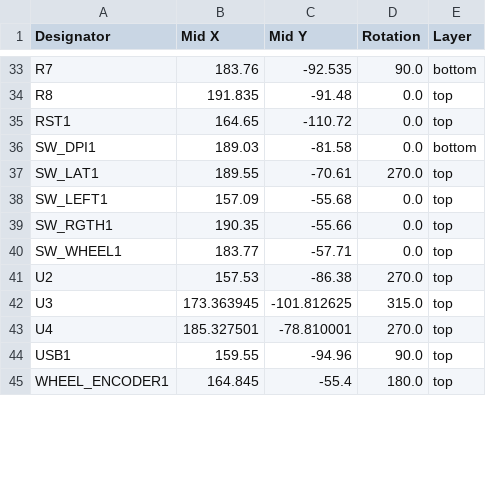
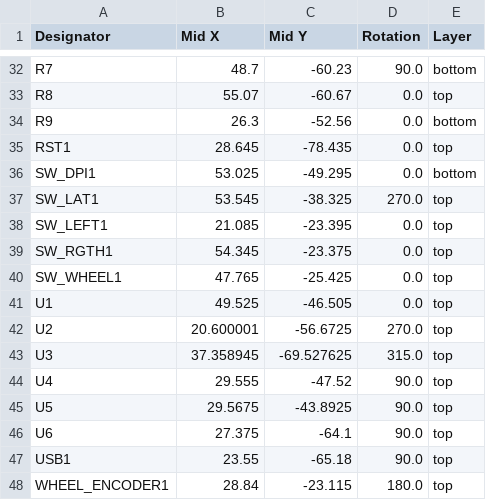
Before and after one commit to MilitisTemplarii/OpenPixel-Risc-V-Mouse-PCB, a CSV file: production/positions.csv, drawn as a sheet; only a part is shown, gaps mark what is left out; addresses are those after the commit; the diff covers the shown part only; the diff names each change by its address in the sheet, - before the commit and + after, or states it on an @@ line.

```diff
--- a/production/positions.csv
+++ b/production/positions.csv
-B32 (Mid X): 183.76
+B32 (Mid X): 48.7
-C32 (Mid Y): -92.535
+C32 (Mid Y): -60.23
-B33 (Mid X): 191.835
+B33 (Mid X): 55.07
-C33 (Mid Y): -91.48
+C33 (Mid Y): -60.67
+row 34: R9 | 26.3 | -52.56 | 0.0 | bottom
-B35 (Mid X): 164.65
+B35 (Mid X): 28.645
-C35 (Mid Y): -110.72
+C35 (Mid Y): -78.435
-B36 (Mid X): 189.03
+B36 (Mid X): 53.025
-C36 (Mid Y): -81.58
+C36 (Mid Y): -49.295
-B37 (Mid X): 189.55
+B37 (Mid X): 53.545
-C37 (Mid Y): -70.61
+C37 (Mid Y): -38.325
-B38 (Mid X): 157.09
+B38 (Mid X): 21.085
-C38 (Mid Y): -55.68
+C38 (Mid Y): -23.395
-B39 (Mid X): 190.35
+B39 (Mid X): 54.345
-C39 (Mid Y): -55.66
+C39 (Mid Y): -23.375
-B40 (Mid X): 183.77
+B40 (Mid X): 47.765
-C40 (Mid Y): -57.71
+C40 (Mid Y): -25.425
+row 41: U1 | 49.525 | -46.505 | 0.0 | top
-B42 (Mid X): 157.53
+B42 (Mid X): 20.600001
-C42 (Mid Y): -86.38
+C42 (Mid Y): -56.6725
-B43 (Mid X): 173.363945
+B43 (Mid X): 37.358945
-C43 (Mid Y): -101.812625
+C43 (Mid Y): -69.527625
-B44 (Mid X): 185.327501
+B44 (Mid X): 29.555
-C44 (Mid Y): -78.810001
+C44 (Mid Y): -47.52
-D44 (Rotation): 270.0
+D44 (Rotation): 90.0
+row 45: U5 | 29.5675 | -43.8925 | 90.0 | top
+row 46: U6 | 27.375 | -64.1 | 90.0 | top
-B47 (Mid X): 159.55
+B47 (Mid X): 23.55
-C47 (Mid Y): -94.96
+C47 (Mid Y): -65.18
-B48 (Mid X): 164.845
+B48 (Mid X): 28.84
-C48 (Mid Y): -55.4
+C48 (Mid Y): -23.115
```
Also changed, not shown: 2 added rows, 3 removed rows and 65 edited cells elsewhere in this file, production/bom.csv, production/designators.csv, 2 other files.
